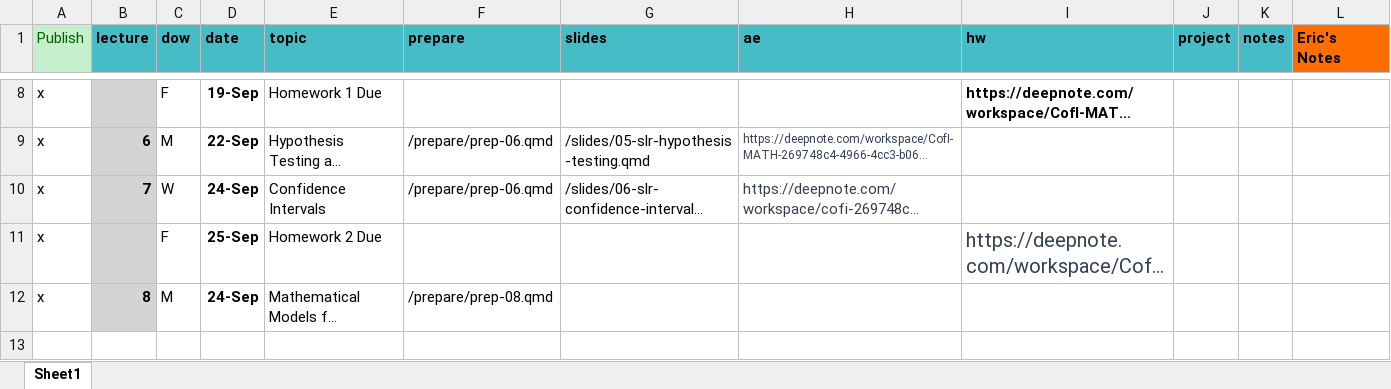
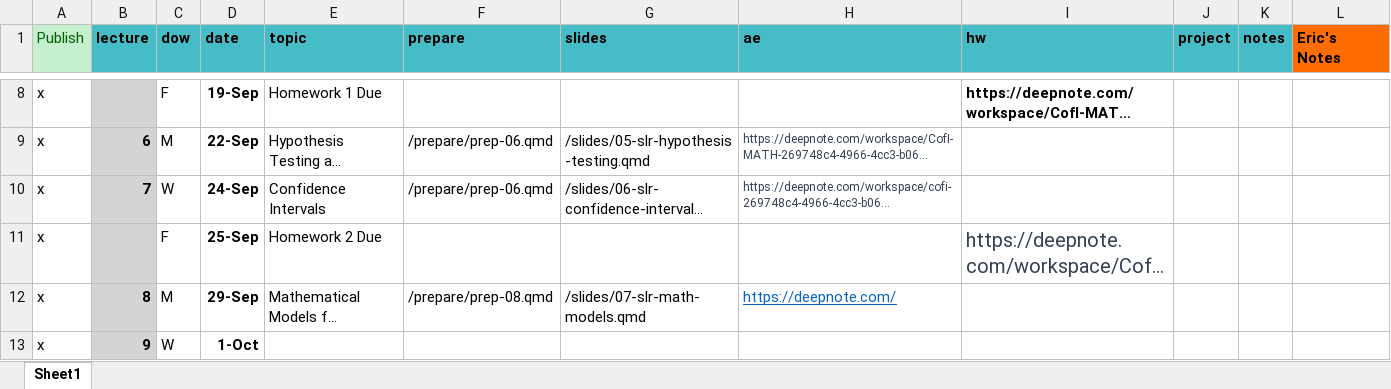
Before and after one commit to MATH2025FA25/MATH2025FA25, an Excel workbook: schedule.xlsx, sheet Sheet1, drawn as a sheet; only a part is shown, gaps mark what is left out; long unchanged cells end in …; values as stored, in another font and other column widths than the file's, no borders; the diff names each change by its address in the sheet, - before the commit and + after, or states it on an @@ line.

Commit message:
Updated schedule

```diff
--- a/schedule.xlsx (sheet Sheet1)
+++ b/schedule.xlsx (sheet Sheet1)
@@ H10 text size: smaller @@
-D12 (date): 24-Sep
+D12 (date): 29-Sep
-G12 (slides): (empty)
+G12 (slides): /slides/07-slr-math-models.qmd
-H12 (ae): (empty)
+H12 (ae): https://deepnote.com/
+row 13: x | 9 | W | 1-Oct
```
Also changed, not shown: 2 other files.
